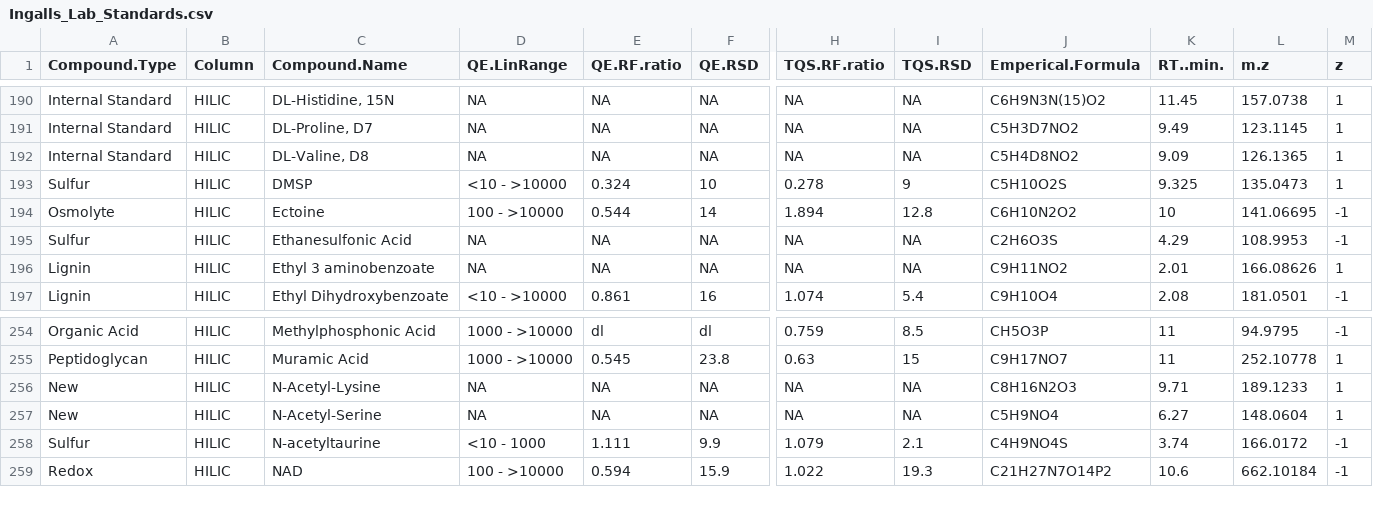
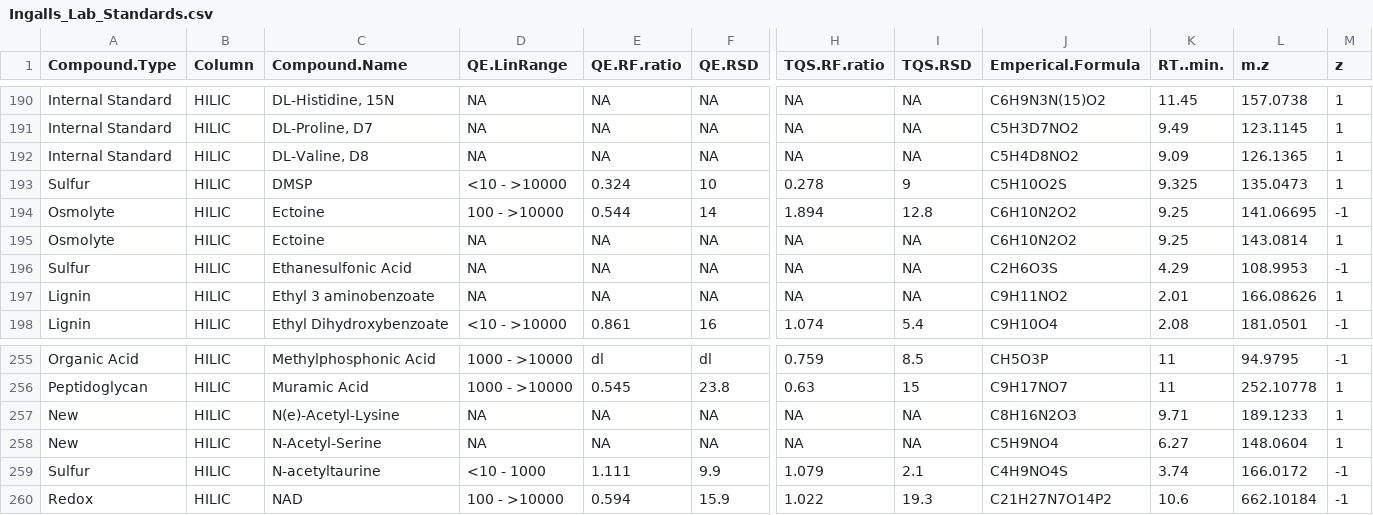
Before and after one commit to kheal/Example_Untargeted_Metabolomics_Workflow, a CSV file: Ingalls_Lab_Standards.csv, drawn as a sheet; only a part is shown, gaps mark what is left out; addresses are those after the commit; rows hold the shown columns only; the diff names each change by its address in the sheet, - before the commit and + after, or states it on an @@ line.

Commit message:
Update Ingalls_Lab_Standards.csv
Updated Ectoine and N(e)-acetyl-lysine

```diff
--- a/Ingalls_Lab_Standards.csv
+++ b/Ingalls_Lab_Standards.csv
-K194 (RT..min.): 10
+K194 (RT..min.): 9.25
+row 195: Osmolyte | HILIC | Ectoine | NA | NA | NA | NA | NA | C6H10N2O2 | 9.25 | 143.0814 | 1
-C257 (Compound.Name): N-Acetyl-Lysine
+C257 (Compound.Name): N(e)-Acetyl-Lysine
```
